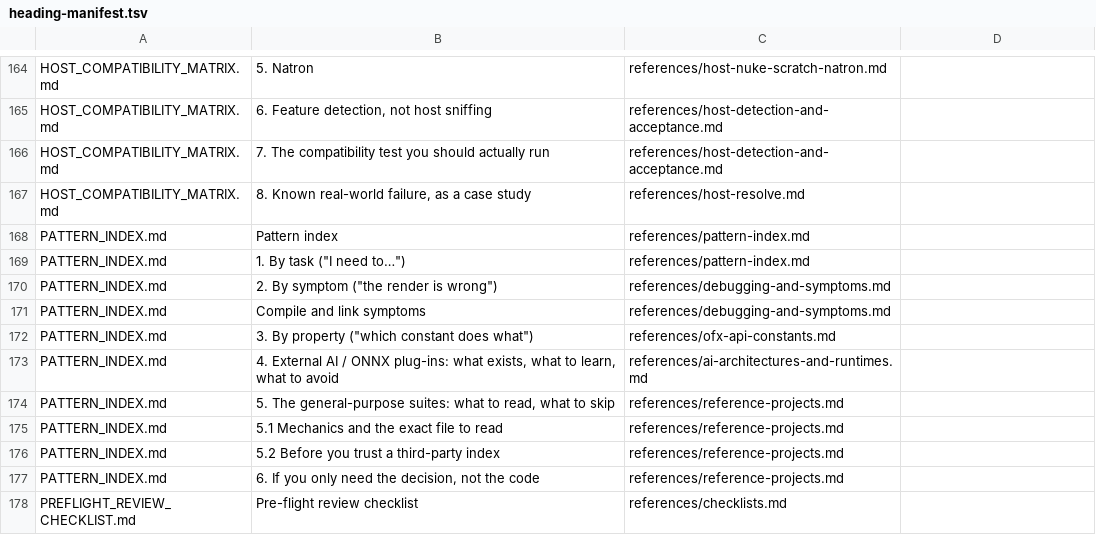
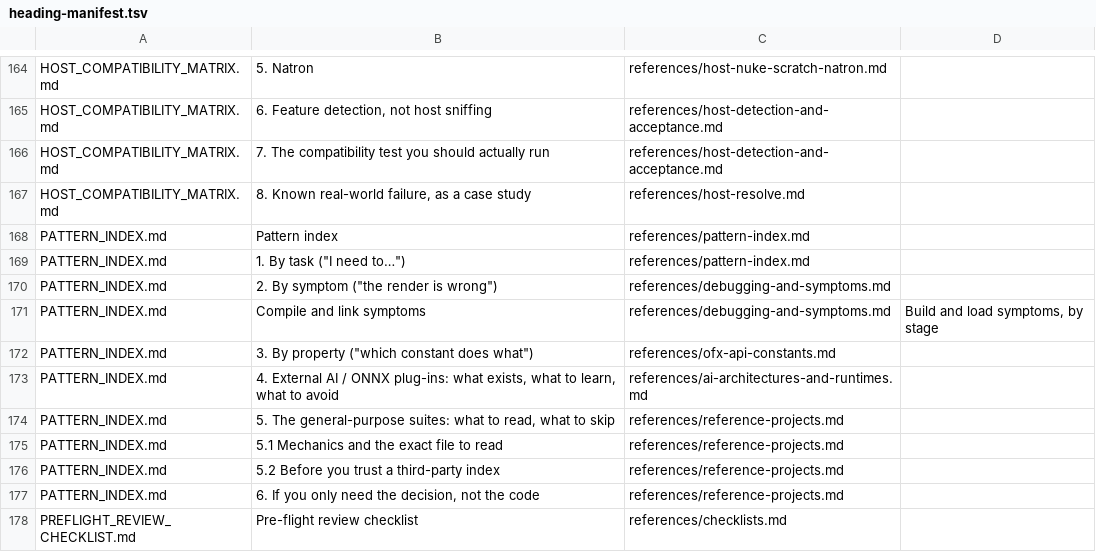
Before and after one commit to cblinde/OFXPluginDeveloper, a TSV file: tools/heading-manifest.tsv, drawn as a sheet; only a part is shown, gaps mark what is left out.

```diff
--- a/tools/heading-manifest.tsv
+++ b/tools/heading-manifest.tsv
@@ -170,3 +170,3 @@ PATTERN_INDEX.md	1. By task ("I need to…")	references/pattern-index.md
 PATTERN_INDEX.md	2. By symptom ("the render is wrong")	references/debugging-and-symptoms.md	
-PATTERN_INDEX.md	Compile and link symptoms	references/debugging-and-symptoms.md	
+PATTERN_INDEX.md	Compile and link symptoms	references/debugging-and-symptoms.md	Build and load symptoms, by stage
 PATTERN_INDEX.md	3. By property ("which constant does what")	references/ofx-api-constants.md	
```
Also changed, not shown: 26 other files.
